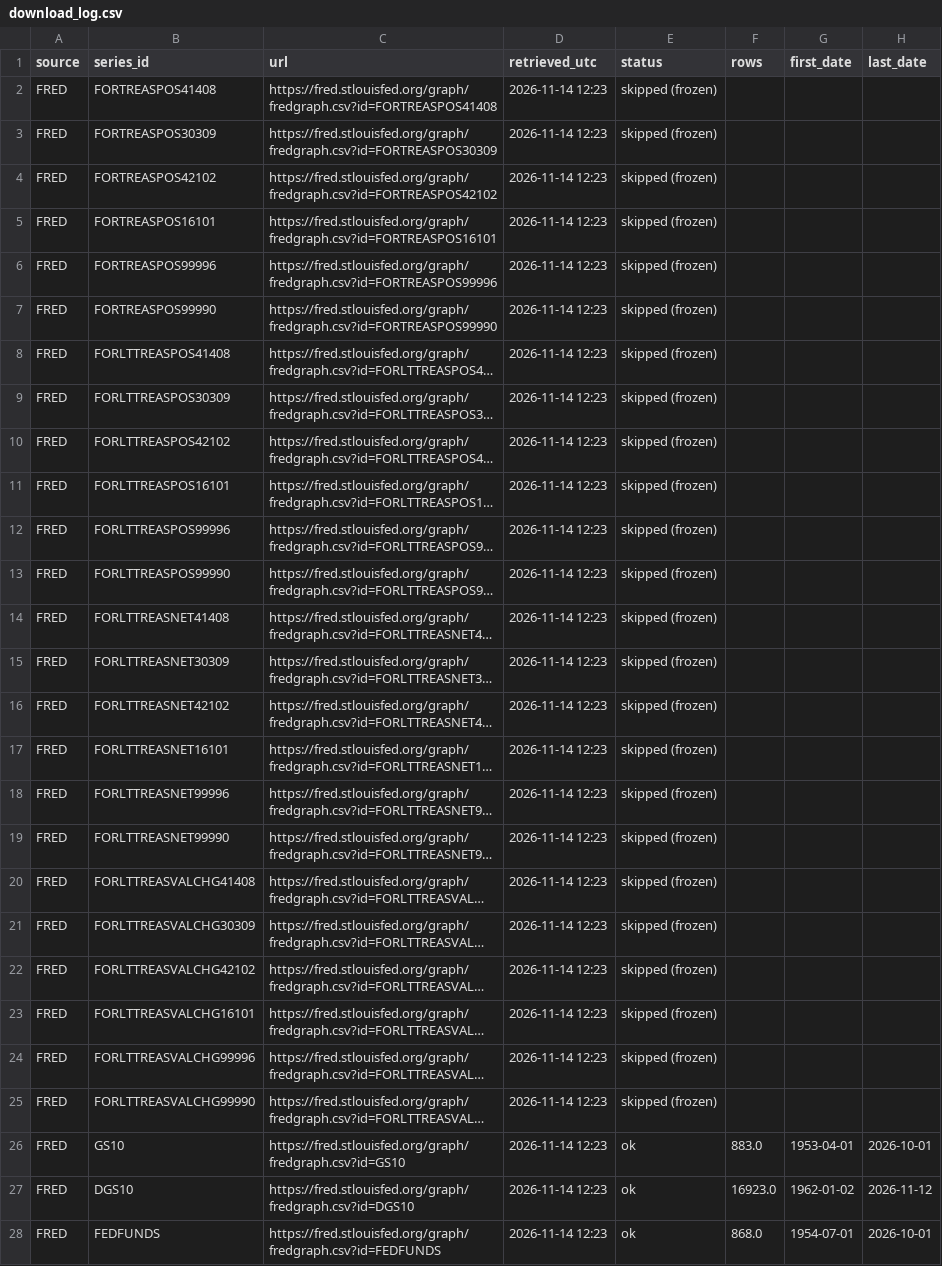
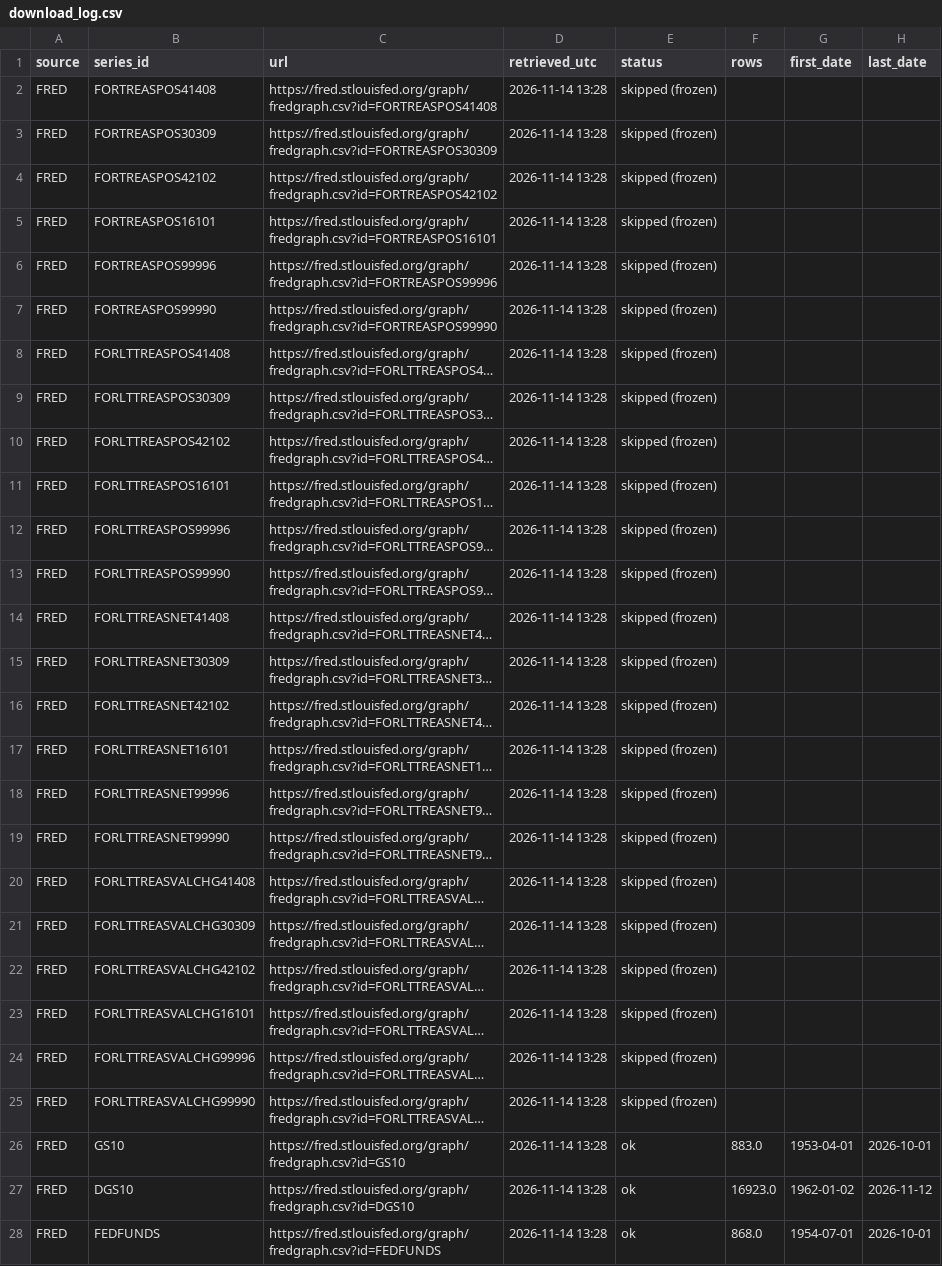
Before and after one commit to cjseven007/foi_analysis, a CSV file: data/raw/download_log.csv, drawn as a sheet; only a part is shown; long unchanged cells end in …; the diff covers the shown part only; the diff names each change by its address in the sheet, - before the commit and + after, or states it on an @@ line.

```diff
--- a/data/raw/download_log.csv
+++ b/data/raw/download_log.csv
-D2:D28 (retrieved_utc): 2026-11-14 12:23
+D2:D28 (retrieved_utc): 2026-11-14 13:28
```
Also changed, not shown: 9 edited cells elsewhere in this file, data/clean/returns_monthly.csv, data/raw/market/etf_prices_monthly.csv, 3 other files.
